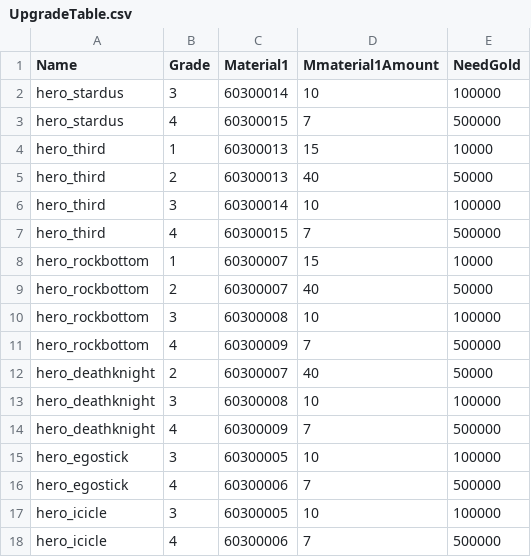
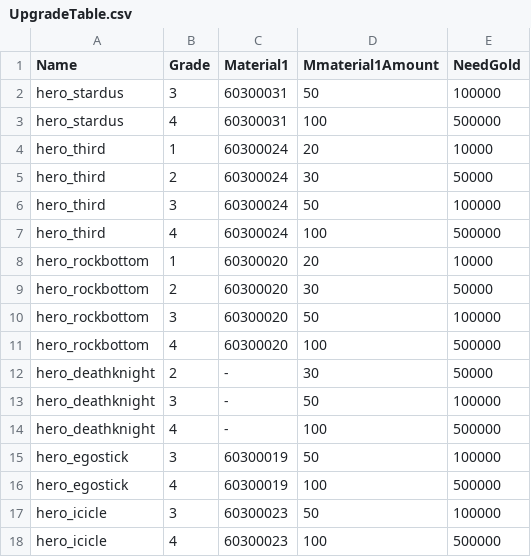
Before and after one commit to rockdo4/metacraft, a CSV file: Assets/Tables/UpgradeTable.csv, drawn as a sheet; only a part is shown; the diff covers the shown part only.

```diff
--- a/Assets/Tables/UpgradeTable.csv
+++ b/Assets/Tables/UpgradeTable.csv
@@ -1,18 +1,18 @@
 Name,Grade,Material1,Mmaterial1Amount,NeedGold
-hero_stardus,3,60300014,10,100000
-hero_stardus,4,60300015,7,500000
-hero_third,1,60300013,15,10000
-hero_third,2,60300013,40,50000
-hero_third,3,60300014,10,100000
-hero_third,4,60300015,7,500000
-hero_rockbottom,1,60300007,15,10000
-hero_rockbottom,2,60300007,40,50000
-hero_rockbottom,3,60300008,10,100000
-hero_rockbottom,4,60300009,7,500000
-hero_deathknight,2,60300007,40,50000
-hero_deathknight,3,60300008,10,100000
-hero_deathknight,4,60300009,7,500000
-hero_egostick,3,60300005,10,100000
-hero_egostick,4,60300006,7,500000
-hero_icicle,3,60300005,10,100000
-hero_icicle,4,60300006,7,500000
+hero_stardus,3,60300031,50,100000
+hero_stardus,4,60300031,100,500000
+hero_third,1,60300024,20,10000
+hero_third,2,60300024,30,50000
+hero_third,3,60300024,50,100000
+hero_third,4,60300024,100,500000
+hero_rockbottom,1,60300020,20,10000
+hero_rockbottom,2,60300020,30,50000
+hero_rockbottom,3,60300020,50,100000
+hero_rockbottom,4,60300020,100,500000
+hero_deathknight,2,-,30,50000
+hero_deathknight,3,-,50,100000
+hero_deathknight,4,-,100,500000
+hero_egostick,3,60300019,50,100000
+hero_egostick,4,60300019,100,500000
+hero_icicle,3,60300023,50,100000
+hero_icicle,4,60300023,100,500000
```
Also changed, not shown: 42 edited cells elsewhere in this file, 1 other file.
